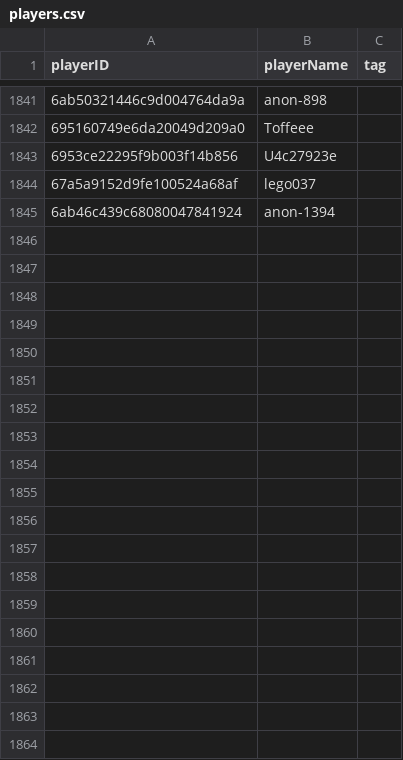
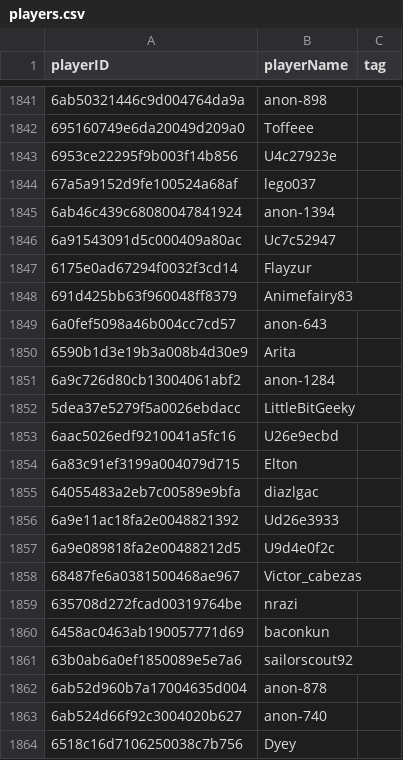
Before and after one commit to nskvideos/claw-tracker-site, a CSV file: players.csv, drawn as a sheet; only a part is shown, gaps mark what is left out; the diff covers the shown part only.

Commit message:
Add files via upload

```diff
--- a/players.csv
+++ b/players.csv
@@ -1845 +1845,20 @@ playerID,playerName,tag
 6ab46c439c68080047841924,anon-1394,
+6a91543091d5c000409a80ac,Uc7c52947,
+6175e0ad67294f0032f3cd14,Flayzur,
+691d425bb63f960048ff8379,Animefairy83,
+6a0fef5098a46b004cc7cd57,anon-643,
+6590b1d3e19b3a008b4d30e9,Arita,
+6a9c726d80cb13004061abf2,anon-1284,
+5dea37e5279f5a0026ebdacc,LittleBitGeeky,
+6aac5026edf9210041a5fc16,U26e9ecbd,
+6a83c91ef3199a004079d715,Elton,
+64055483a2eb7c00589e9bfa,diazlgac,
+6a9e11ac18fa2e0048821392,Ud26e3933,
+6a9e089818fa2e00488212d5,U9d4e0f2c,
+68487fe6a0381500468ae967,Victor_cabezas,
+635708d272fcad00319764be,nrazi,
+6458ac0463ab190057771d69,baconkun,
+63b0ab6a0ef1850089e5e7a6,sailorscout92,
+6ab52d960b7a17004635d004,anon-878,
+6ab524d66f92c3004020b627,anon-740,
+6518c16d7106250038c7b756,Dyey,
```
Also changed, not shown: 33 added rows elsewhere in this file.
